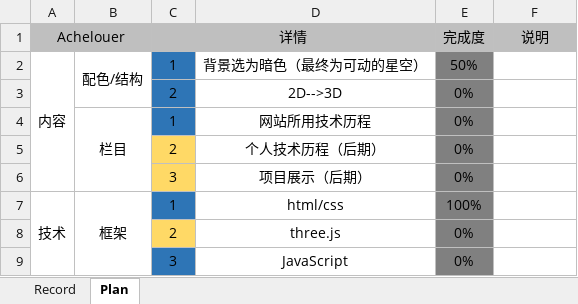
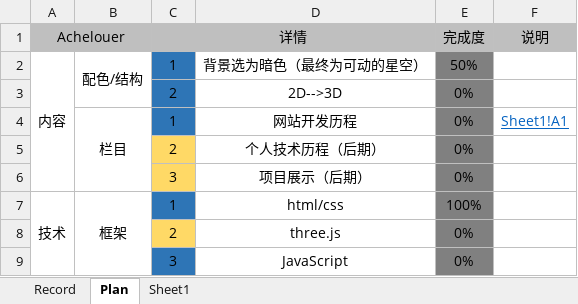
Before and after one commit to Achelouer/Achelouer, an Excel workbook: RECORD/Record.xlsx, sheet Plan, drawn as a sheet; values as stored, in another font and other column widths than the file's, no borders; conditional formats not drawn; the diff names each change by its address in the sheet, - before the commit and + after, or states it on an @@ line.

```diff
--- a/RECORD/Record.xlsx (sheet Plan)
+++ b/RECORD/Record.xlsx (sheet Plan)
+sheet tab: Sheet1
-D4: 网站所用技术历程
+D4: 网站开发历程
-F4 (说明): (empty)
+F4 (说明): Sheet1!A1
```
Also changed, not shown: sheet Record, charts or pictures, 1 other file.
